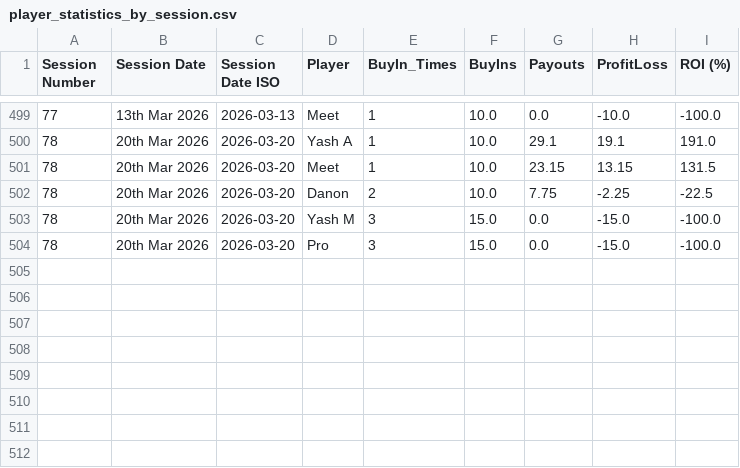
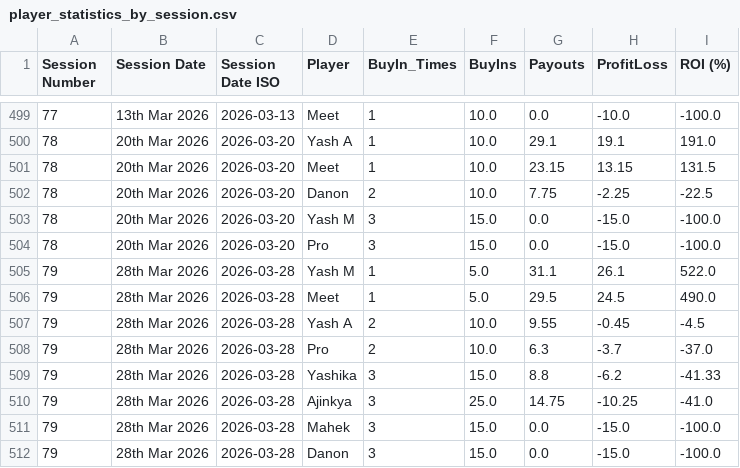
Before and after one commit to meet989898/Poker-Stats, a CSV file: player_statistics_by_session.csv, drawn as a sheet; only a part is shown, gaps mark what is left out.

```diff
--- a/player_statistics_by_session.csv
+++ b/player_statistics_by_session.csv
@@ -504 +504,9 @@ Session Number,Session Date,Session Date ISO,Player,BuyIn_Times,BuyIns,Payouts,P
 78,20th Mar 2026,2026-03-20,Pro,3,15.0,0.0,-15.0,-100.0
+79,28th Mar 2026,2026-03-28,Yash M,1,5.0,31.1,26.1,522.0
+79,28th Mar 2026,2026-03-28,Meet,1,5.0,29.5,24.5,490.0
+79,28th Mar 2026,2026-03-28,Yash A,2,10.0,9.55,-0.45,-4.5
+79,28th Mar 2026,2026-03-28,Pro,2,10.0,6.3,-3.7,-37.0
+79,28th Mar 2026,2026-03-28,Yashika,3,15.0,8.8,-6.2,-41.33
+79,28th Mar 2026,2026-03-28,Ajinkya,3,25.0,14.75,-10.25,-41.0
+79,28th Mar 2026,2026-03-28,Mahek,3,15.0,0.0,-15.0,-100.0
+79,28th Mar 2026,2026-03-28,Danon,3,15.0,0.0,-15.0,-100.0
```
Also changed, not shown: session_statistics_by_session.csv.
